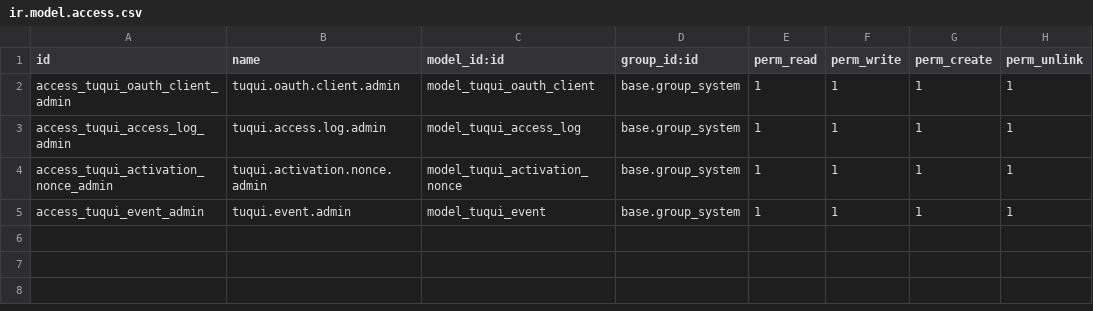
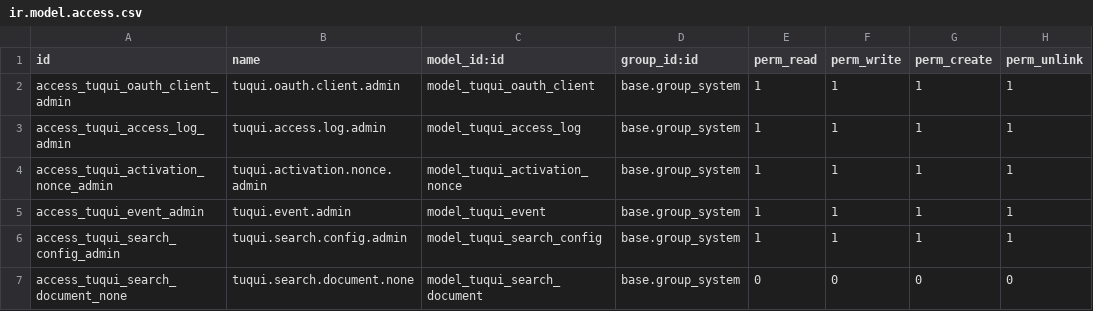
Before and after one commit to Tuqui-AI/odoo-addons, a CSV file: tuqui/security/ir.model.access.csv, drawn as a sheet.

Commit message:
feat(tuqui): búsqueda rankeada activable por modelo (#75090)
Un administrador activa la búsqueda en un modelo y elige hasta cuatro
campos de texto. El companion arma un índice FTS en una tabla propia, con
los términos calculados en Python con la misma regla que Tuqui (sin
extensiones ni configuración de búsqueda en la base), lo llena por cron en
lotes del más nuevo al más viejo y lo mantiene al día por write_date.

tuqui.search.search_relevant rankea dentro del _search del usuario (dominio
y reglas), no deja que los términos comunes oculten resultados, no hace
coincidir campos que el usuario no puede leer, cubre lo escrito después del
último cron y devuelve partial cuando no puede garantizar la respuesta.
/tuqui/health anuncia search_relevant.

```diff
--- a/tuqui/security/ir.model.access.csv
+++ b/tuqui/security/ir.model.access.csv
@@ -5 +5,3 @@ access_tuqui_activation_nonce_admin,tuqui.activation.nonce.admin,model_tuqui_act
 access_tuqui_event_admin,tuqui.event.admin,model_tuqui_event,base.group_system,1,1,1,1
+access_tuqui_search_config_admin,tuqui.search.config.admin,model_tuqui_search_config,base.group_system,1,1,1,1
+access_tuqui_search_document_none,tuqui.search.document.none,model_tuqui_search_document,base.group_system,0,0,0,0
```
Also changed, not shown: 15 other files.
